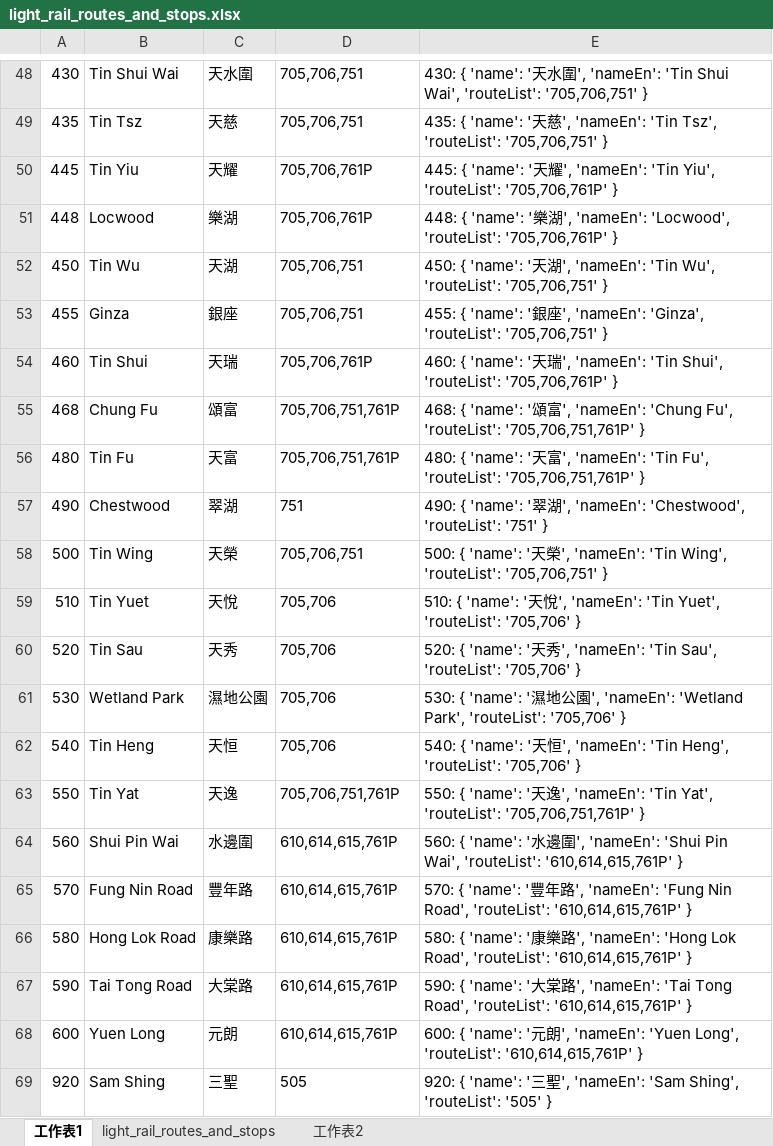
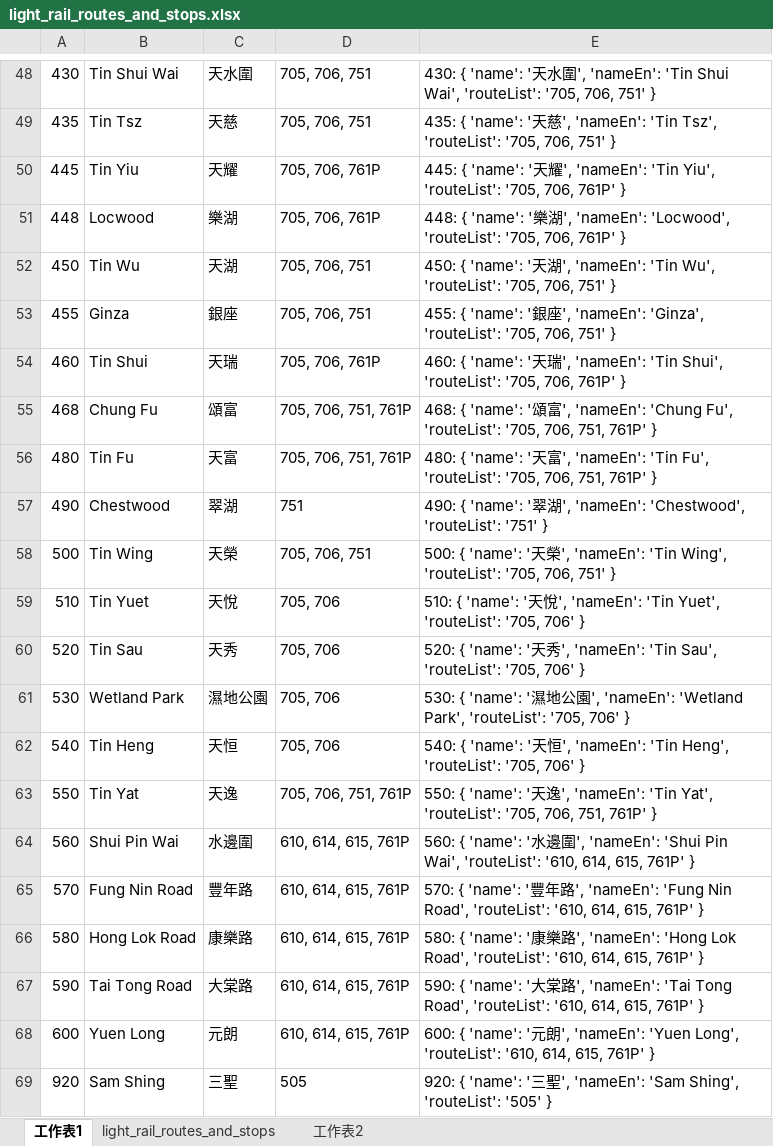
Before and after one commit to stsk3/portal, an Excel workbook: script/light_rail_routes_and_stops.xlsx, sheet 工作表1, drawn as a sheet; only a part is shown, gaps mark what is left out; values as stored, in another font and other column widths than the file's, no borders; the diff covers the shown part only; the diff names each change by its address in the sheet, - before the commit and + after, or states it on an @@ line.

```diff
--- a/script/light_rail_routes_and_stops.xlsx (sheet 工作表1)
+++ b/script/light_rail_routes_and_stops.xlsx (sheet 工作表1)
-D48:D49: 705,706,751
+D48:D49: 705, 706, 751
-E48: …Wai', 'routeList': '705,706,751' }
+E48: …Wai', 'routeList': '705, 706, 751' }
-E49: …Tsz', 'routeList': '705,706,751' }
+E49: …Tsz', 'routeList': '705, 706, 751' }
-D50:D51: 705,706,761P
+D50:D51: 705, 706, 761P
-E50: …Yiu', 'routeList': '705,706,761P' }
+E50: …Yiu', 'routeList': '705, 706, 761P' }
-E51: …'Locwood', 'routeList': '705,706,761P' }
+E51: …'Locwood', 'routeList': '705, 706, 761P' }
-D52:D53: 705,706,751
+D52:D53: 705, 706, 751
-E52: …Wu', 'routeList': '705,706,751' }
+E52: …Wu', 'routeList': '705, 706, 751' }
-E53: …'Ginza', 'routeList': '705,706,751' }
+E53: …'Ginza', 'routeList': '705, 706, 751' }
-D54: 705,706,761P
+D54: 705, 706, 761P
-E54: …Shui', 'routeList': '705,706,761P' }
+E54: …Shui', 'routeList': '705, 706, 761P' }
-D55:D56: 705,706,751,761P
+D55:D56: 705, 706, 751, 761P
-E55: …Fu', 'routeList': '705,706,751,761P' }
+E55: …Fu', 'routeList': '705, 706, 751, 761P' }
-E56: …Fu', 'routeList': '705,706,751,761P' }
+E56: …Fu', 'routeList': '705, 706, 751, 761P' }
-D58: 705,706,751
+D58: 705, 706, 751
-E58: …Wing', 'routeList': '705,706,751' }
+E58: …Wing', 'routeList': '705, 706, 751' }
-D59:D62: 705,706
+D59:D62: 705, 706
-E59: …Yuet', 'routeList': '705,706' }
+E59: …Yuet', 'routeList': '705, 706' }
-E60: …Sau', 'routeList': '705,706' }
+E60: …Sau', 'routeList': '705, 706' }
-E61: …Park', 'routeList': '705,706' }
+E61: …Park', 'routeList': '705, 706' }
-E62: …Heng', 'routeList': '705,706' }
+E62: …Heng', 'routeList': '705, 706' }
-D63: 705,706,751,761P
+D63: 705, 706, 751, 761P
-E63: …Yat', 'routeList': '705,706,751,761P' }
+E63: …Yat', 'routeList': '705, 706, 751, 761P' }
-D64:D68: 610,614,615,761P
+D64:D68: 610, 614, 615, 761P
-E64: …Wai', 'routeList': '610,614,615,761P' }
+E64: …Wai', 'routeList': '610, 614, 615, 761P' }
-E65: …Road', 'routeList': '610,614,615,761P' }
+E65: …Road', 'routeList': '610, 614, 615, 761P' }
-E66: …Road', 'routeList': '610,614,615,761P' }
+E66: …Road', 'routeList': '610, 614, 615, 761P' }
-E67: …Road', 'routeList': '610,614,615,761P' }
+E67: …Road', 'routeList': '610, 614, 615, 761P' }
-E68: …Long', 'routeList': '610,614,615,761P' }
+E68: …Long', 'routeList': '610, 614, 615, 761P' }
```
Also changed, not shown: 85 edited cells elsewhere in this sheet, sheet light_rail_routes_and_stops, sheet 工作表2, formulas that keep their value, 1 other file.
